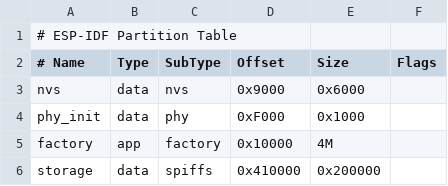
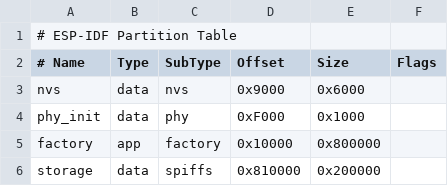
Before and after one commit to acmlee/hkbus-eta-rlcd, a CSV file: partitions.csv, drawn as a sheet.

```diff
--- a/partitions.csv
+++ b/partitions.csv
@@ -4,3 +4,3 @@ nvs,      data, nvs,     0x9000,  0x6000,
 phy_init, data, phy,     0xF000,  0x1000,
-factory,  app,  factory, 0x10000, 4M,
-storage,  data, spiffs,  0x410000, 0x200000,
+factory,  app,  factory, 0x10000, 0x800000,
+storage,  data, spiffs,  0x810000, 0x200000,
```
Also changed, not shown: 17 other files.
